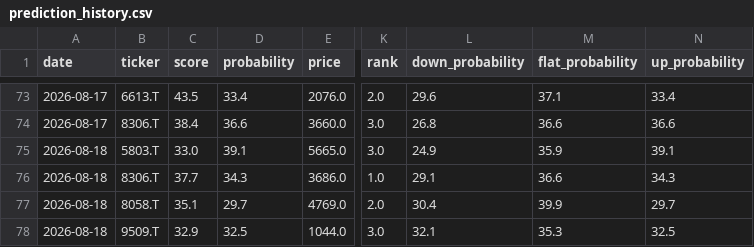
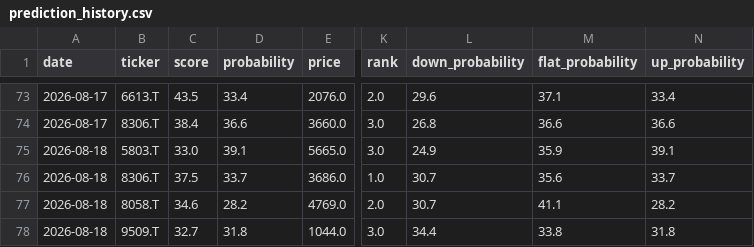
Before and after one commit to aifuu/stock-ai, a CSV file: prediction_history.csv, drawn as a sheet; only a part is shown, gaps mark what is left out; the diff names each change by its address in the sheet, - before the commit and + after, or states it on an @@ line.

```diff
--- a/prediction_history.csv
+++ b/prediction_history.csv
-C76 (score): 37.7
+C76 (score): 37.5
-D76 (probability): 34.3
+D76 (probability): 33.7
-L76 (down_probability): 29.1
+L76 (down_probability): 30.7
-M76 (flat_probability): 36.6
+M76 (flat_probability): 35.6
-N76 (up_probability): 34.3
+N76 (up_probability): 33.7
-C77 (score): 35.1
+C77 (score): 34.6
-D77 (probability): 29.7
+D77 (probability): 28.2
-L77 (down_probability): 30.4
+L77 (down_probability): 30.7
-M77 (flat_probability): 39.9
+M77 (flat_probability): 41.1
-N77 (up_probability): 29.7
+N77 (up_probability): 28.2
-C78 (score): 32.9
+C78 (score): 32.7
-D78 (probability): 32.5
+D78 (probability): 31.8
-L78 (down_probability): 32.1
+L78 (down_probability): 34.4
-M78 (flat_probability): 35.3
+M78 (flat_probability): 33.8
-N78 (up_probability): 32.5
+N78 (up_probability): 31.8
```
Also changed, not shown: 2 other files.
